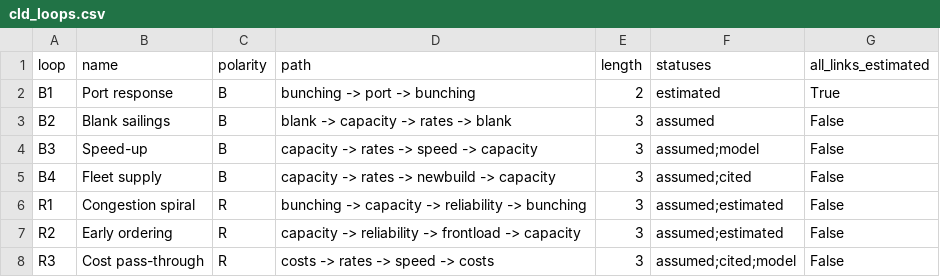
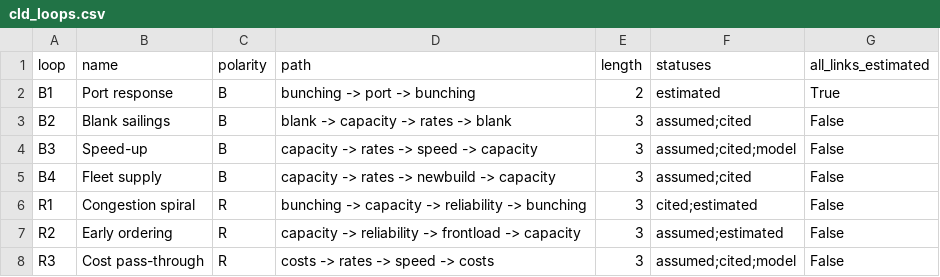
Before and after one commit to LUOaini1213/sg-logistics-resilience-monitor, a CSV file: outputs/maritime/cld_loops.csv, drawn as a sheet.

```diff
--- a/outputs/maritime/cld_loops.csv
+++ b/outputs/maritime/cld_loops.csv
@@ -2,6 +2,6 @@ loop,name,polarity,path,length,statuses,all_links_estimated
 B1,Port response,B,bunching -> port -> bunching,2,estimated,True
-B2,Blank sailings,B,blank -> capacity -> rates -> blank,3,assumed,False
-B3,Speed-up,B,capacity -> rates -> speed -> capacity,3,assumed;model,False
+B2,Blank sailings,B,blank -> capacity -> rates -> blank,3,assumed;cited,False
+B3,Speed-up,B,capacity -> rates -> speed -> capacity,3,assumed;cited;model,False
 B4,Fleet supply,B,capacity -> rates -> newbuild -> capacity,3,assumed;cited,False
-R1,Congestion spiral,R,bunching -> capacity -> reliability -> bunching,3,assumed;estimated,False
+R1,Congestion spiral,R,bunching -> capacity -> reliability -> bunching,3,cited;estimated,False
 R2,Early ordering,R,capacity -> reliability -> frontload -> capacity,3,assumed;estimated,False
```
Also changed, not shown: outputs/maritime/cld_links.csv, 7 other files.
